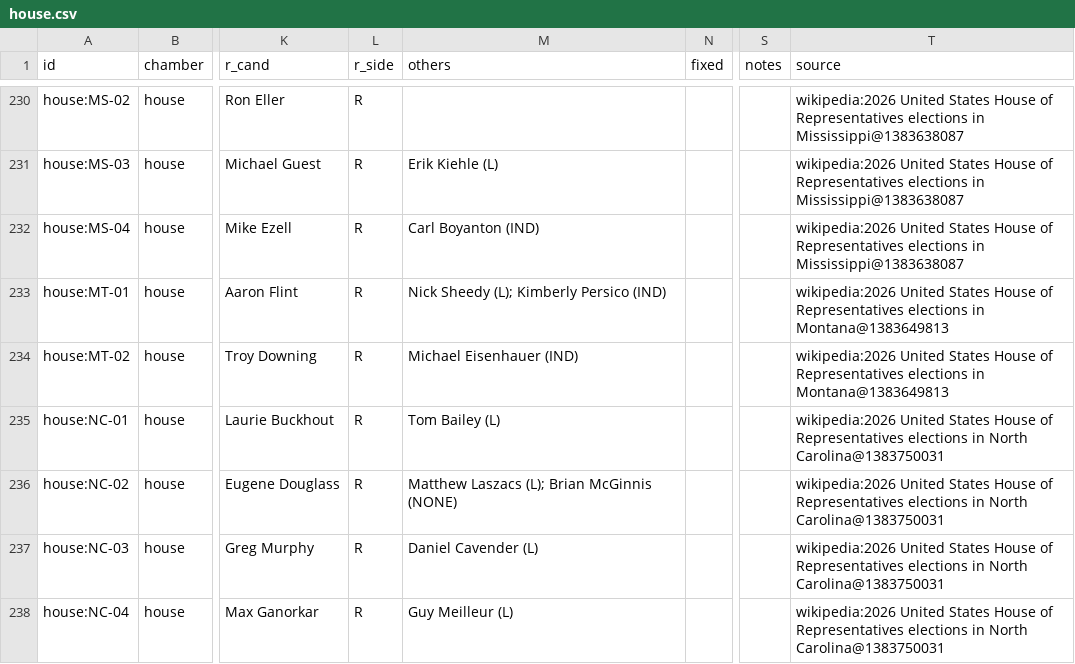
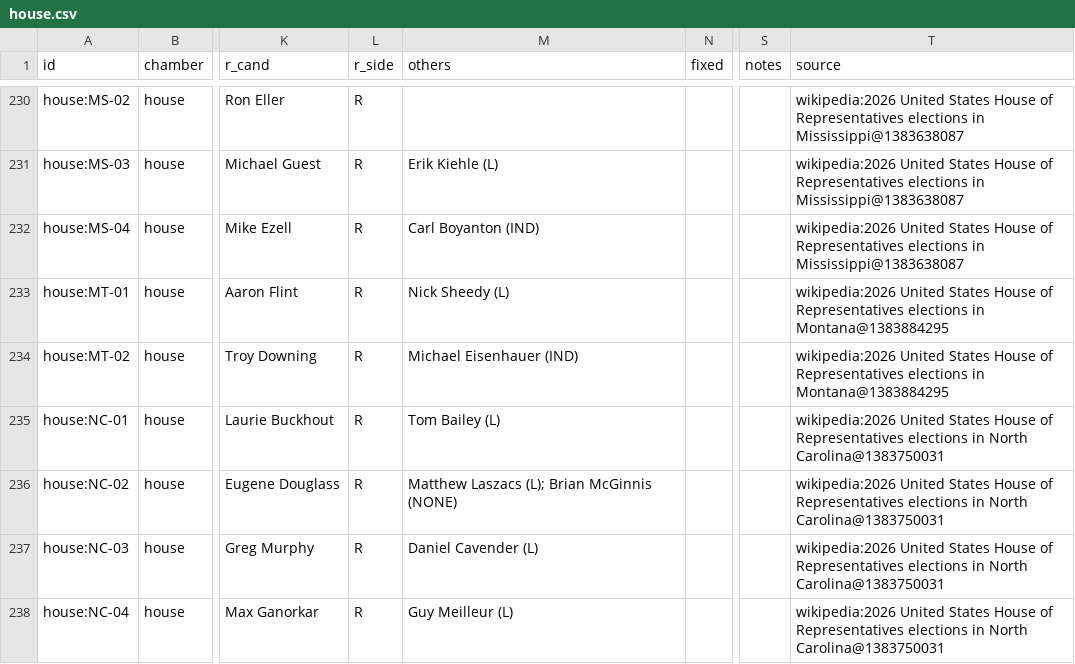
Before and after one commit to KaraZajac/MIDTERMS2026, a CSV file: data/races/house.csv, drawn as a sheet; only a part is shown, gaps mark what is left out; the diff names each change by its address in the sheet, - before the commit and + after, or states it on an @@ line.

```diff
--- a/data/races/house.csv
+++ b/data/races/house.csv
-M233 (others): Nick Sheedy (L); Kimberly Persico (IND)
+M233 (others): Nick Sheedy (L)
-T233:T234 (source): …elections in Montana@1383649813
+T233:T234 (source): …elections in Montana@1383884295
```
Also changed, not shown: data/polls/races.csv, data/races/governor.csv, 8 other files.
